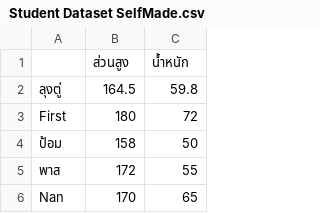
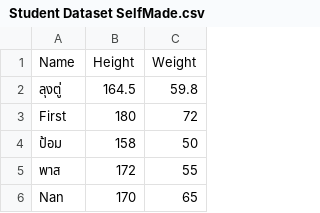
Before and after one commit to Alogenesis/Dataset, a CSV file: Student Dataset SelfMade.csv, drawn as a sheet; only a part is shown; removed rows and columns are numbered as before the commit, all else as after; the diff names each change by its address in the sheet, - before the commit and + after, or states it on an @@ line.

Commit message:
Add top and change to Eng
Add Name Top and change Top to Eng

```diff
--- a/Student Dataset SelfMade.csv
+++ b/Student Dataset SelfMade.csv
-row 1:  | ส่วนสูง | น้ำหนัก
+row 1: Name | Height | Weight
```
